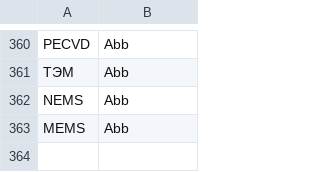
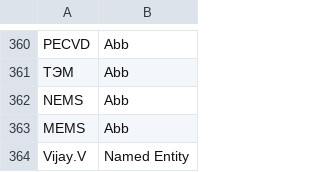
Before and after one commit to term-extraction-project/Matcha, a CSV file: kaz/material_sci/annotated/annotations/unique_annotation_lists/material_sci_kaz_terms.csv, drawn as a sheet; only a part is shown, gaps mark what is left out.

Commit message:
Update material_sci_kaz_terms.csv

```diff
--- a/kaz/material_sci/annotated/annotations/unique_annotation_lists/material_sci_kaz_terms.csv
+++ b/kaz/material_sci/annotated/annotations/unique_annotation_lists/material_sci_kaz_terms.csv
@@ -363 +363,2 @@ NEMS;Abb
 MEMS;Abb
+Vijay.V;Named Entity
```
